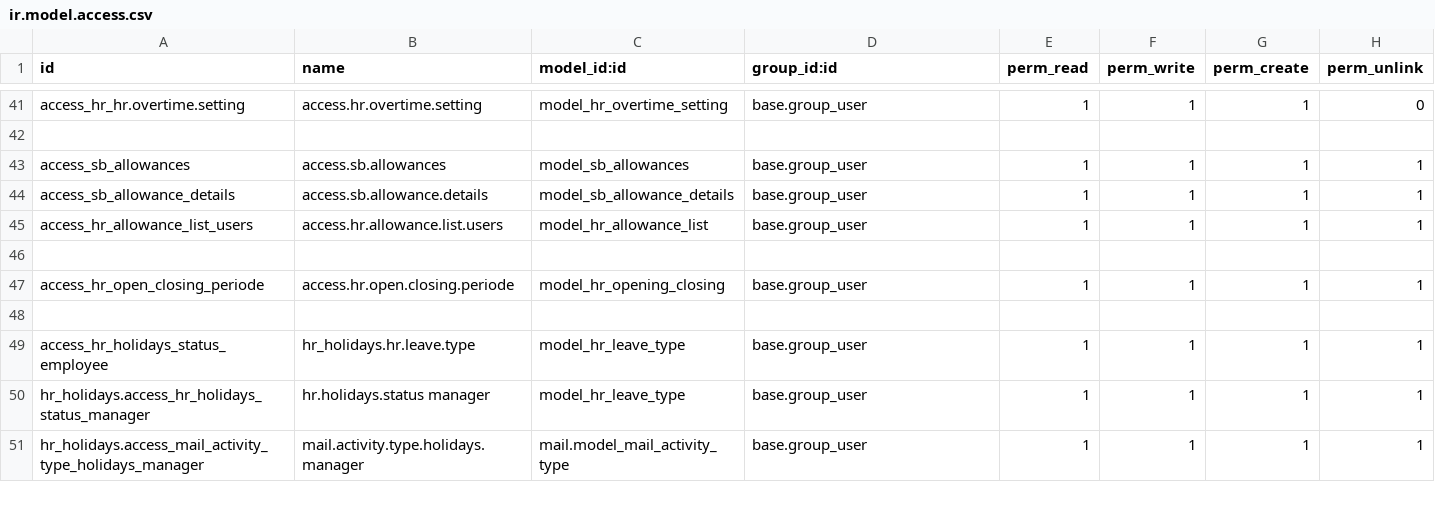
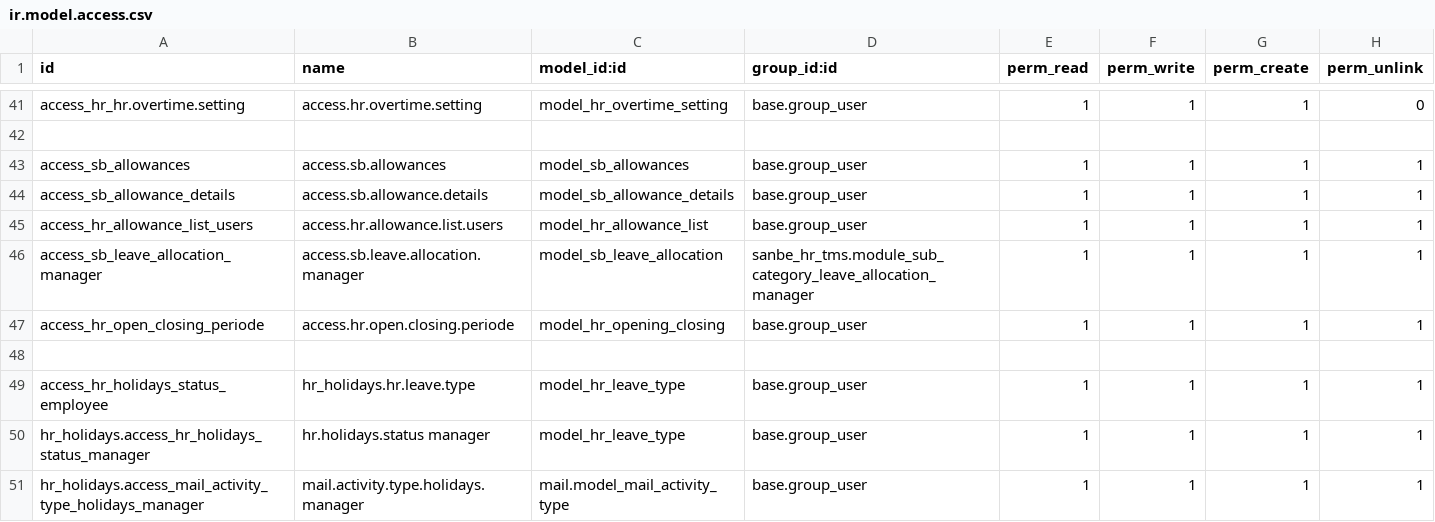
Before and after one commit to rohimoz28/SANBE-HRMS, a CSV file: sanbe_hr_tms/security/ir.model.access.csv, drawn as a sheet; only a part is shown, gaps mark what is left out.

Commit message:
[ADD] TMS : adding new feature leave allocation

```diff
--- a/sanbe_hr_tms/security/ir.model.access.csv
+++ b/sanbe_hr_tms/security/ir.model.access.csv
@@ -45,3 +45,3 @@ access_sb_allowance_details,access.sb.allowance.details,model_sb_allowance_detai
 access_hr_allowance_list_users,access.hr.allowance.list.users,model_hr_allowance_list,base.group_user,1,1,1,1
-
+access_sb_leave_allocation_manager,access.sb.leave.allocation.manager,model_sb_leave_allocation,sanbe_hr_tms.module_sub_category_leave_allocation_manager,1,1,1,1
 access_hr_open_closing_periode,access.hr.open.closing.periode,model_hr_opening_closing,base.group_user,1,1,1,1
```
Also changed, not shown: 4 other files.
